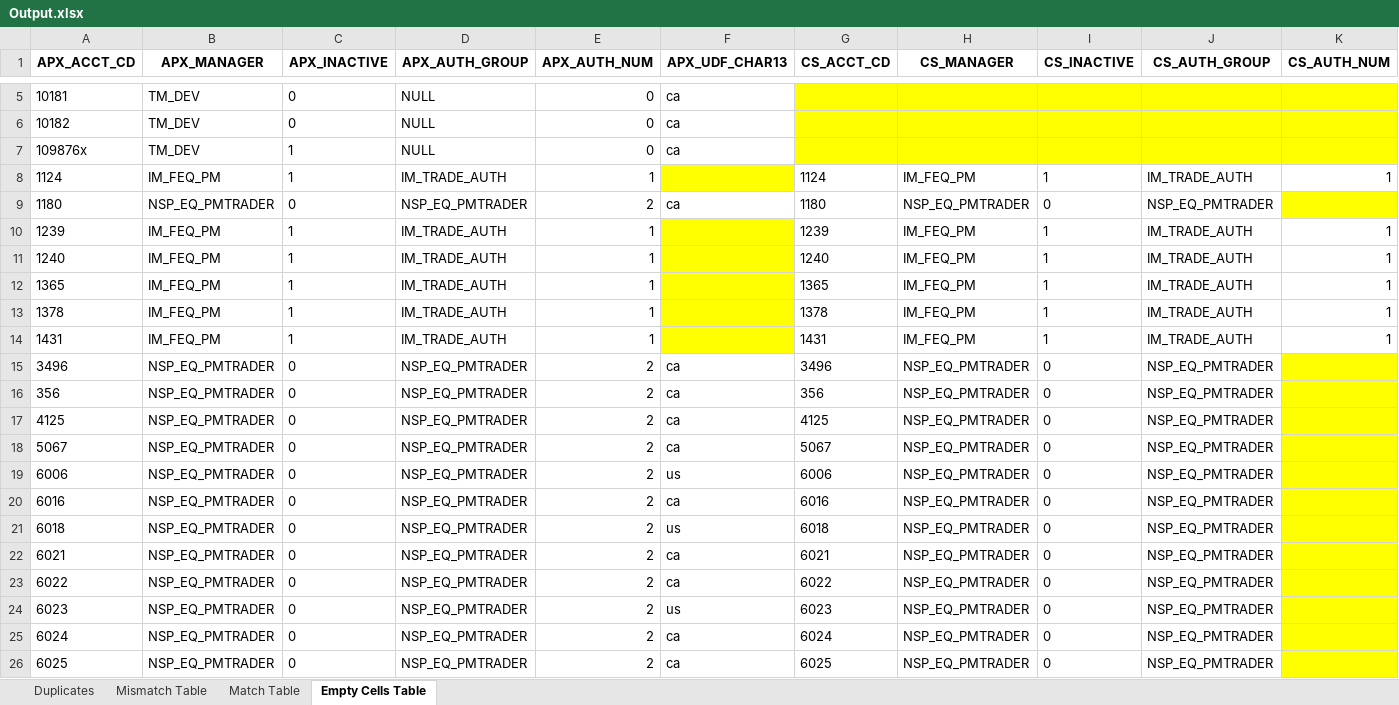
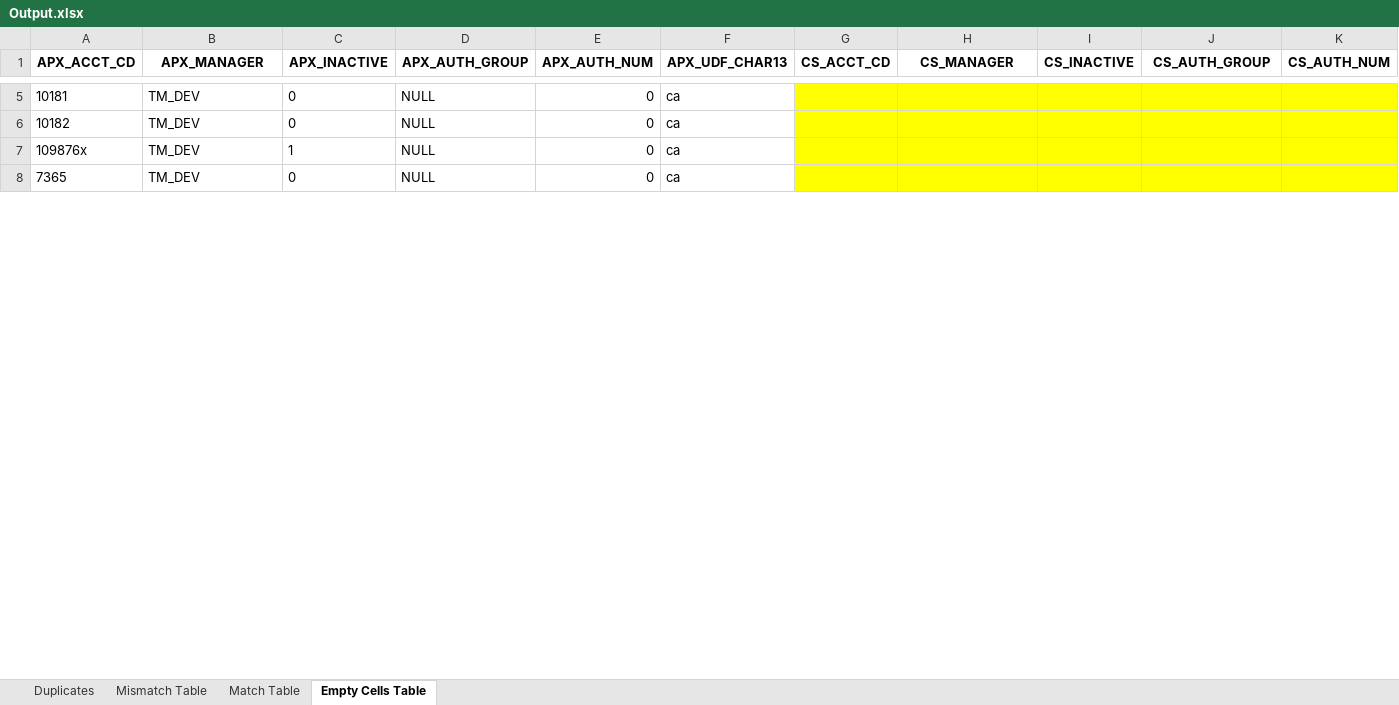
Before and after one commit to NehaSureshkumar/Python-Assignment-I, an Excel workbook: Output.xlsx, sheet Empty Cells Table, drawn as a sheet; only a part is shown, gaps mark what is left out; the shorter side is filled out with more unchanged rows; values as stored, in another font and other column widths than the file's, no borders; rows hold the shown columns only; the diff covers the shown part only; the diff names each change by its address in the sheet, - before the commit and + after, or states it on an @@ line.

```diff
--- a/Output.xlsx (sheet Empty Cells Table)
+++ b/Output.xlsx (sheet Empty Cells Table)
-row 8: 1124 | IM_FEQ_PM | 1 | IM_TRADE_AUTH | 1 |  | 1124 | IM_FEQ_PM | 1 | IM_TRADE_AUTH | 1
-row 9: 1180 | NSP_EQ_PMTRADER | 0 | NSP_EQ_PMTRADER | 2 | ca | 1180 | NSP_EQ_PMTRADER | 0 | NSP_EQ_PMTRADER
-row 10: 1239 | IM_FEQ_PM | 1 | IM_TRADE_AUTH | 1 |  | 1239 | IM_FEQ_PM | 1 | IM_TRADE_AUTH | 1
-row 11: 1240 | IM_FEQ_PM | 1 | IM_TRADE_AUTH | 1 |  | 1240 | IM_FEQ_PM | 1 | IM_TRADE_AUTH | 1
-row 12: 1365 | IM_FEQ_PM | 1 | IM_TRADE_AUTH | 1 |  | 1365 | IM_FEQ_PM | 1 | IM_TRADE_AUTH | 1
-row 13: 1378 | IM_FEQ_PM | 1 | IM_TRADE_AUTH | 1 |  | 1378 | IM_FEQ_PM | 1 | IM_TRADE_AUTH | 1
-row 14: 1431 | IM_FEQ_PM | 1 | IM_TRADE_AUTH | 1 |  | 1431 | IM_FEQ_PM | 1 | IM_TRADE_AUTH | 1
-row 15: 3496 | NSP_EQ_PMTRADER | 0 | NSP_EQ_PMTRADER | 2 | ca | 3496 | NSP_EQ_PMTRADER | 0 | NSP_EQ_PMTRADER
-row 16: 356 | NSP_EQ_PMTRADER | 0 | NSP_EQ_PMTRADER | 2 | ca | 356 | NSP_EQ_PMTRADER | 0 | NSP_EQ_PMTRADER
-row 17: 4125 | NSP_EQ_PMTRADER | 0 | NSP_EQ_PMTRADER | 2 | ca | 4125 | NSP_EQ_PMTRADER | 0 | NSP_EQ_PMTRADER
-row 18: 5067 | NSP_EQ_PMTRADER | 0 | NSP_EQ_PMTRADER | 2 | ca | 5067 | NSP_EQ_PMTRADER | 0 | NSP_EQ_PMTRADER
-row 19: 6006 | NSP_EQ_PMTRADER | 0 | NSP_EQ_PMTRADER | 2 | us | 6006 | NSP_EQ_PMTRADER | 0 | NSP_EQ_PMTRADER
-row 20: 6016 | NSP_EQ_PMTRADER | 0 | NSP_EQ_PMTRADER | 2 | ca | 6016 | NSP_EQ_PMTRADER | 0 | NSP_EQ_PMTRADER
-row 21: 6018 | NSP_EQ_PMTRADER | 0 | NSP_EQ_PMTRADER | 2 | us | 6018 | NSP_EQ_PMTRADER | 0 | NSP_EQ_PMTRADER
-row 22: 6021 | NSP_EQ_PMTRADER | 0 | NSP_EQ_PMTRADER | 2 | ca | 6021 | NSP_EQ_PMTRADER | 0 | NSP_EQ_PMTRADER
-row 23: 6022 | NSP_EQ_PMTRADER | 0 | NSP_EQ_PMTRADER | 2 | ca | 6022 | NSP_EQ_PMTRADER | 0 | NSP_EQ_PMTRADER
-row 24: 6023 | NSP_EQ_PMTRADER | 0 | NSP_EQ_PMTRADER | 2 | us | 6023 | NSP_EQ_PMTRADER | 0 | NSP_EQ_PMTRADER
-row 25: 6024 | NSP_EQ_PMTRADER | 0 | NSP_EQ_PMTRADER | 2 | ca | 6024 | NSP_EQ_PMTRADER | 0 | NSP_EQ_PMTRADER
-row 26: 6025 | NSP_EQ_PMTRADER | 0 | NSP_EQ_PMTRADER | 2 | ca | 6025 | NSP_EQ_PMTRADER | 0 | NSP_EQ_PMTRADER
```
Also changed, not shown: 113 removed rows elsewhere in this sheet, sheet Mismatch Table, sheet Match Table, sheet Duplicates, 2 other files.
